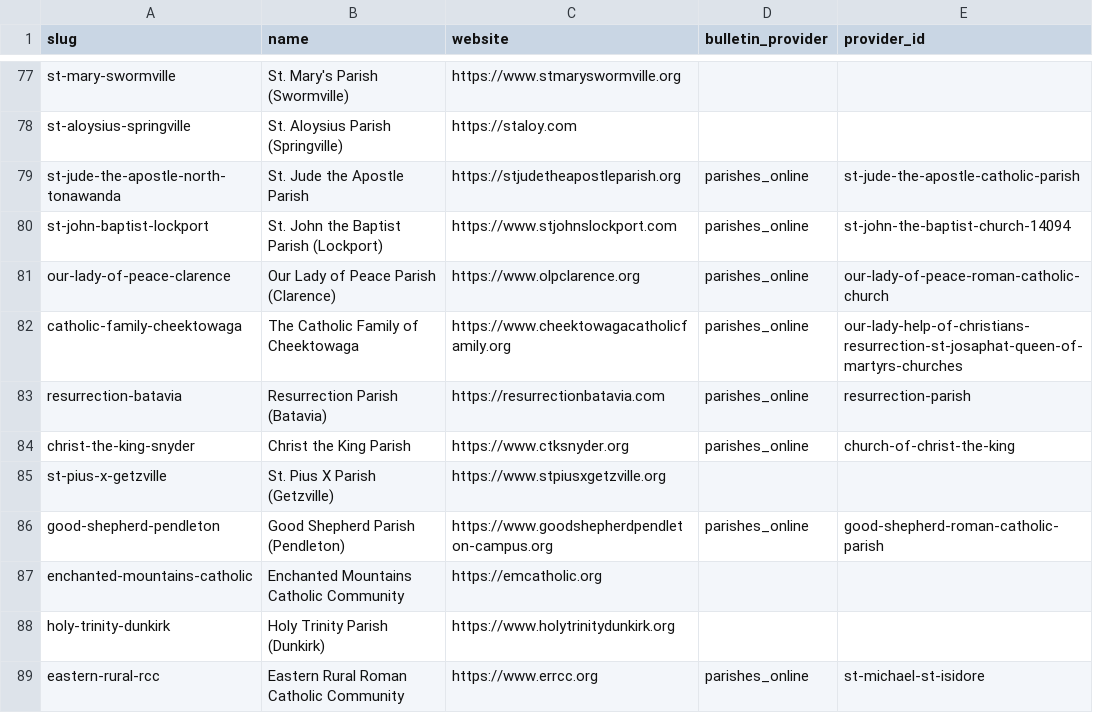
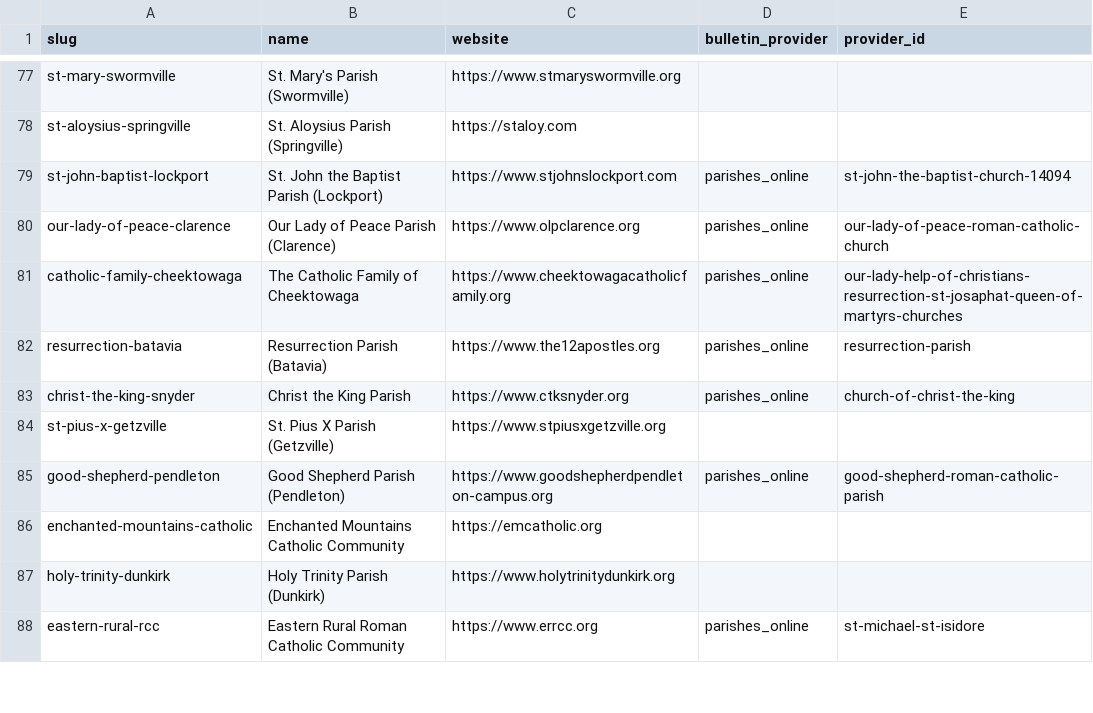
Before and after one commit to lyonsl2/project-carlo, a CSV file: data/parishes.csv, drawn as a sheet; only a part is shown, gaps mark what is left out.

```diff
--- a/data/parishes.csv
+++ b/data/parishes.csv
@@ -78,3 +78,2 @@ st-mary-swormville,St. Mary's Parish (Swormville),https://www.stmaryswormville.o
 st-aloysius-springville,St. Aloysius Parish (Springville),https://staloy.com,,
-st-jude-the-apostle-north-tonawanda,St. Jude the Apostle Parish,https://stjudetheapostleparish.org,parishes_online,st-jude-the-apostle-catholic-parish
 st-john-baptist-lockport,St. John the Baptist Parish (Lockport),https://www.stjohnslockport.com,parishes_online,st-john-the-baptist-church-14094
@@ -82,3 +81,3 @@ our-lady-of-peace-clarence,Our Lady of Peace Parish (Clarence),https://www.olpcl
 catholic-family-cheektowaga,The Catholic Family of Cheektowaga,https://www.cheektowagacatholicfamily.org,parishes_online,our-lady-help-of-christians-resurrection-st-josaphat-queen-of-martyrs-churches
-resurrection-batavia,Resurrection Parish (Batavia),https://resurrectionbatavia.com,parishes_online,resurrection-parish
+resurrection-batavia,Resurrection Parish (Batavia),https://www.the12apostles.org,parishes_online,resurrection-parish
 christ-the-king-snyder,Christ the King Parish,https://www.ctksnyder.org,parishes_online,church-of-christ-the-king
```
Also changed, not shown: data/churches.csv.
